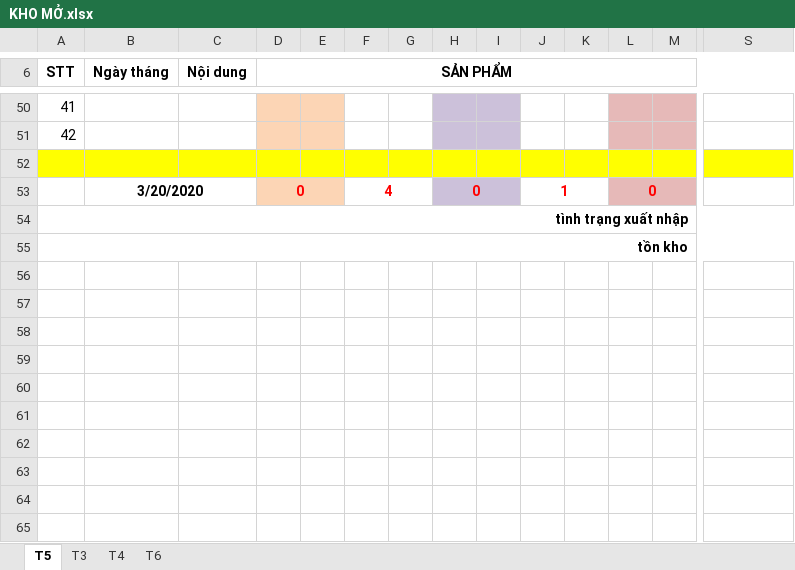
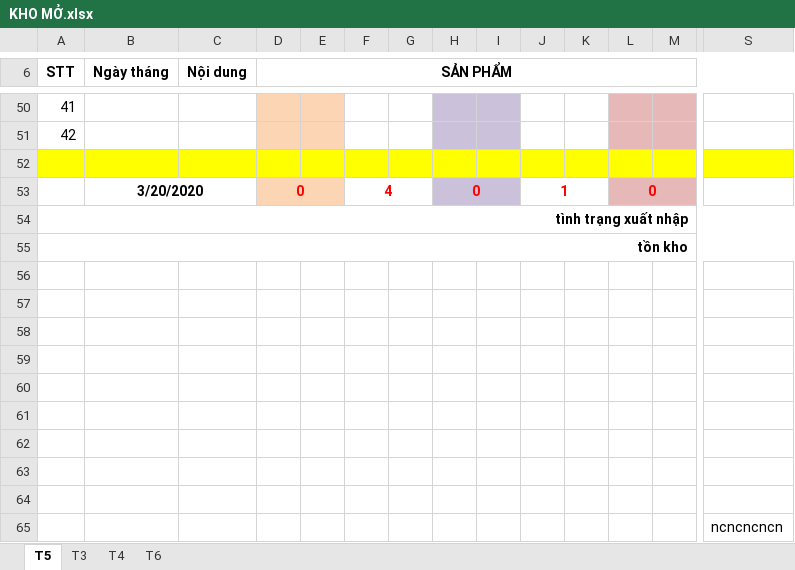
Before and after one commit to lexusna98/HangWorkspace, an Excel workbook: KẾ TOÁN - THÁI HẰNG 26/KHO MỞ.xlsx, sheet T5, drawn as a sheet; only a part is shown, gaps mark what is left out; values as stored, in another font and other column widths than the file's, no borders; rows hold the shown columns only; the diff names each change by its address in the sheet, - before the commit and + after, or states it on an @@ line.

Commit message:
Update KHO MỞ.xlsx

```diff
--- a/KẾ TOÁN - THÁI HẰNG 26/KHO MỞ.xlsx (sheet T5)
+++ b/KẾ TOÁN - THÁI HẰNG 26/KHO MỞ.xlsx (sheet T5)
+row 56: (empty)
+row 57: (empty)
+row 58: (empty)
+row 59: (empty)
+row 60: (empty)
+row 61: (empty)
+row 62: (empty)
+row 63: (empty)
+row 64: (empty)
+row 65:  |  |  |  |  |  |  |  |  |  |  |  |  | ncncncncn
```
